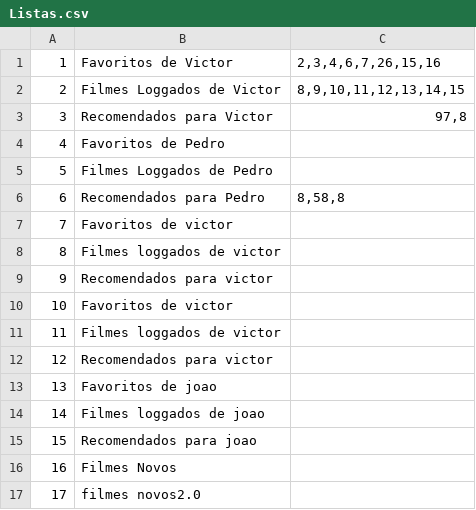
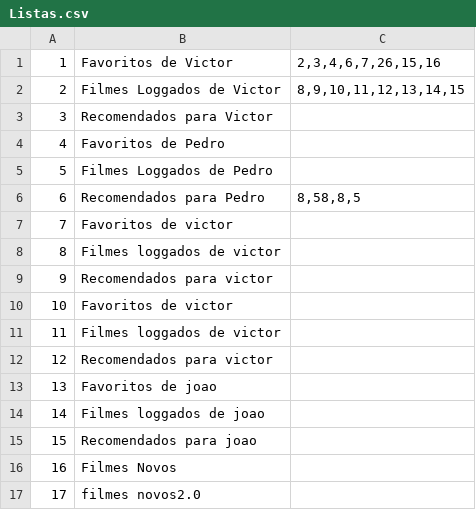
Before and after one commit to joaomatheusvillarim/betterboxd, a CSV file: Prolog/App/Data/Listas.csv, drawn as a sheet.

```diff
--- a/Prolog/App/Data/Listas.csv
+++ b/Prolog/App/Data/Listas.csv
@@ -2,6 +2,6 @@
 2,Filmes Loggados de Victor,"8,9,10,11,12,13,14,15"
-3,Recomendados para Victor,"97,8"
+3,Recomendados para Victor,
 4,Favoritos de Pedro,
 5,Filmes Loggados de Pedro,
-6,Recomendados para Pedro,"8,58,8"
+6,Recomendados para Pedro,"8,58,8,5"
 7,Favoritos de victor,
```
Also changed, not shown: 5 other files.
